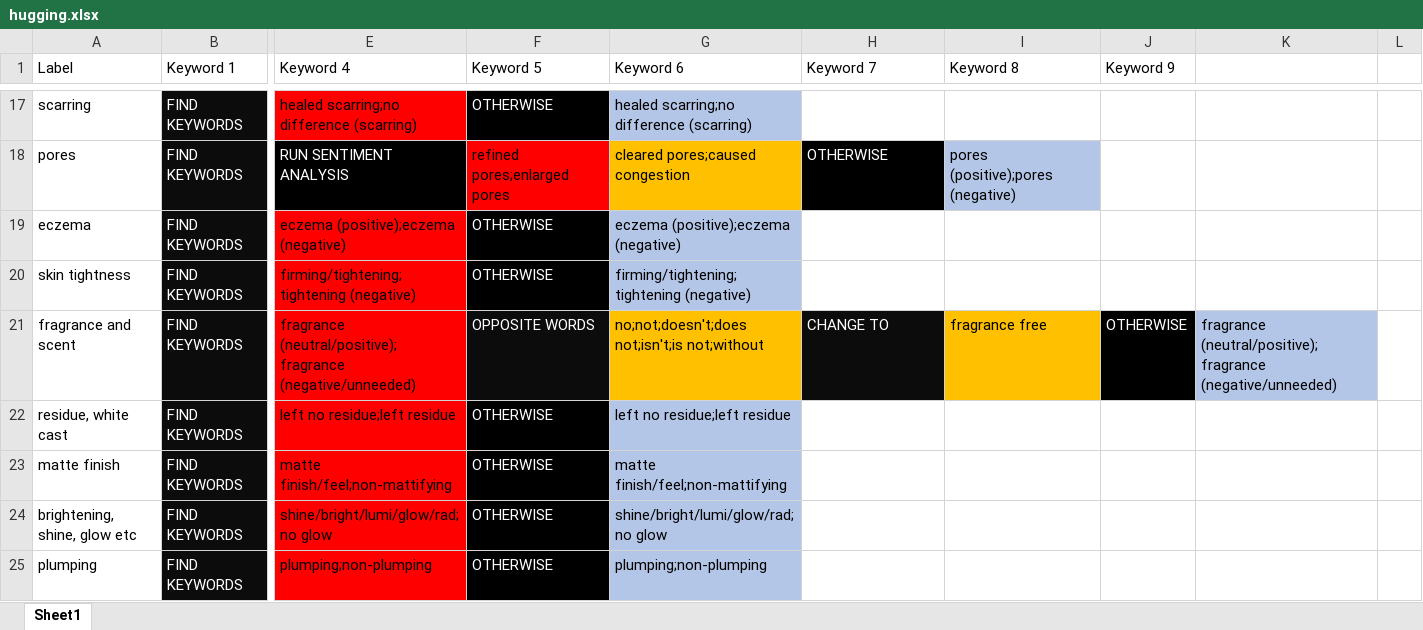
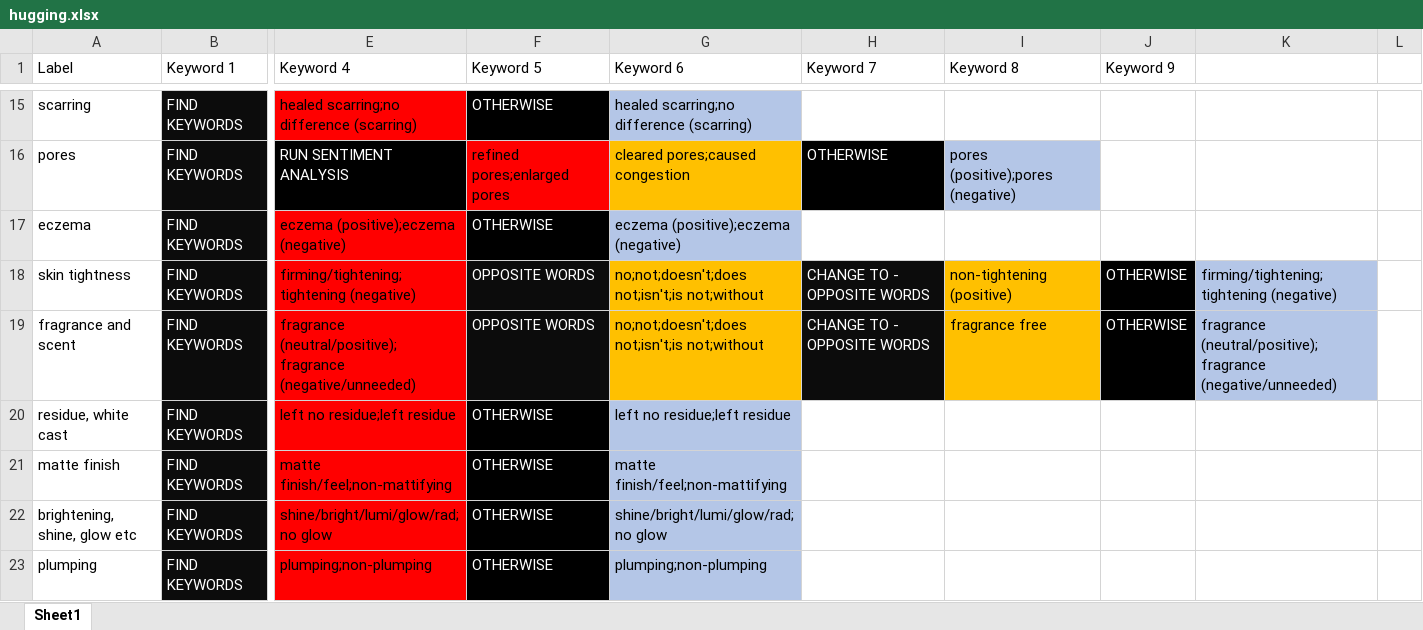
Before and after one commit to mnismt/hugging-face-streamlit, an Excel workbook: src/data/hugging.xlsx, sheet Sheet1, drawn as a sheet; only a part is shown, gaps mark what is left out; values as stored, in another font and other column widths than the file's, no borders; addresses are those after the commit; the diff covers the shown part only; the diff names each change by its address in the sheet, - before the commit and + after, or states it on an @@ line.

```diff
--- a/src/data/hugging.xlsx (sheet Sheet1)
+++ b/src/data/hugging.xlsx (sheet Sheet1)
-F18 (Keyword 5): OTHERWISE
+F18 (Keyword 5): OPPOSITE WORDS
-G18 (Keyword 6): firming/tightening;tightening (negative)
+G18 (Keyword 6): no;not;doesn't;does not;isn't;is not;without
-G18 fill: #B4C6E7
+G18 fill: #FFC000
-H18 (Keyword 7): (empty)
+H18 (Keyword 7): CHANGE TO - OPPOSITE WORDS
-H18 fill: none
+H18 fill: #0C0C0C
-I18 (Keyword 8): (empty)
+I18 (Keyword 8): non-tightening (positive)
-I18 fill: none
+I18 fill: #FFC000
-J18 (Keyword 9): (empty)
+J18 (Keyword 9): OTHERWISE
-J18 fill: none
+J18 fill: #000000
-K18: (empty)
+K18: firming/tightening;tightening (negative)
-K18 fill: none
+K18 fill: #B4C6E7
-H19 (Keyword 7): CHANGE TO
+H19 (Keyword 7): CHANGE TO - OPPOSITE WORDS
```
Also changed, not shown: 3 added rows, 3 removed rows, 20 edited cells and cell formats elsewhere in this sheet, 1 other file.
